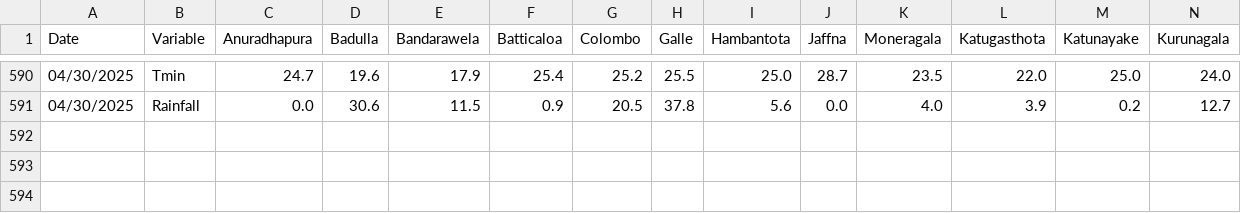
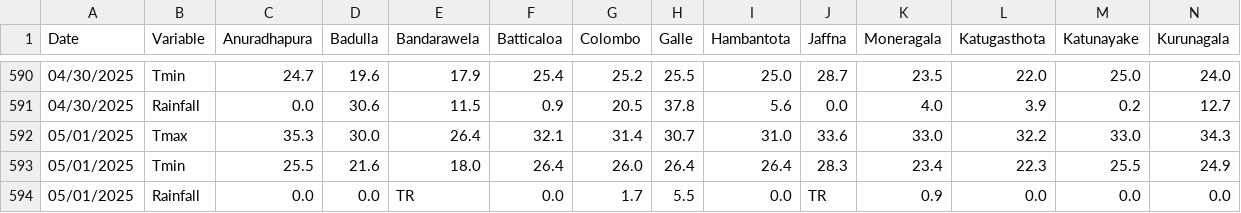
Before and after one commit to Metdata04/download_metdata, a CSV file: extracted_data/extracted_climate_metdata.csv, drawn as a sheet; only a part is shown, gaps mark what is left out; rows hold the shown columns only; the diff names each change by its address in the sheet, - before the commit and + after, or states it on an @@ line.

Commit message:
Extracted data from climate update PDF

```diff
--- a/extracted_data/extracted_climate_metdata.csv
+++ b/extracted_data/extracted_climate_metdata.csv
+row 592: 05/01/2025 | Tmax | 35.3 | 30.0 | 26.4 | 32.1 | 31.4 | 30.7 | 31.0 | 33.6 | 33.0 | 32.2 | 33.0 | 34.3
+row 593: 05/01/2025 | Tmin | 25.5 | 21.6 | 18.0 | 26.4 | 26.0 | 26.4 | 26.4 | 28.3 | 23.4 | 22.3 | 25.5 | 24.9
+row 594: 05/01/2025 | Rainfall | 0.0 | 0.0 | TR | 0.0 | 1.7 | 5.5 | 0.0 | TR | 0.9 | 0.0 | 0.0 | 0.0
```
